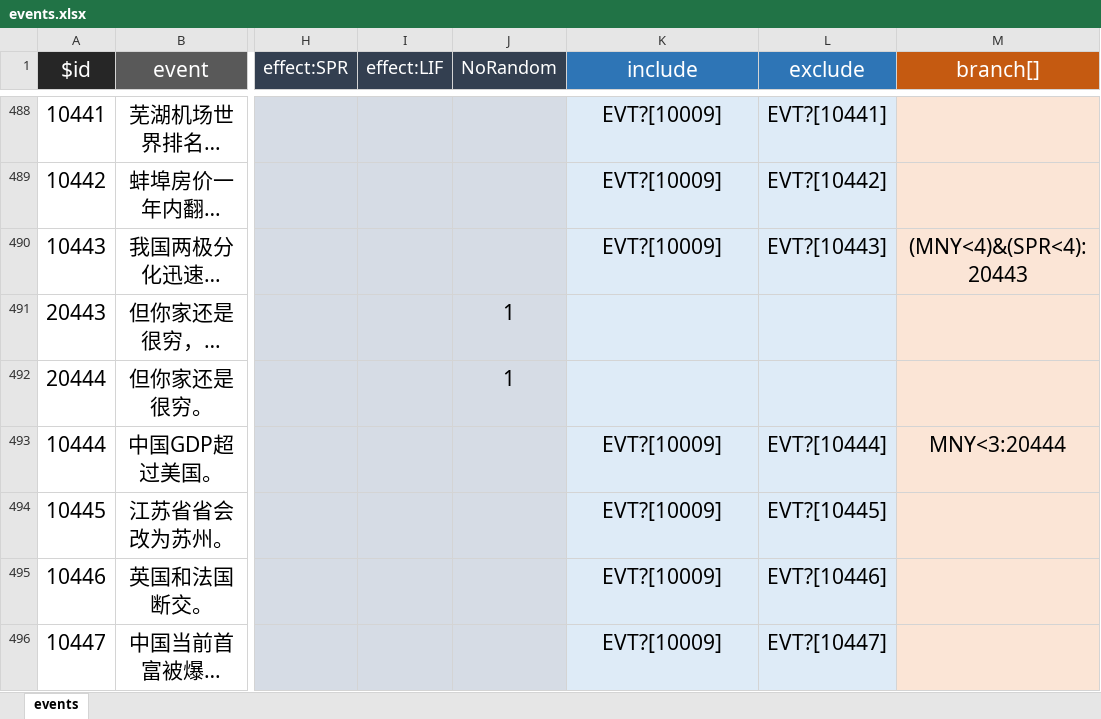
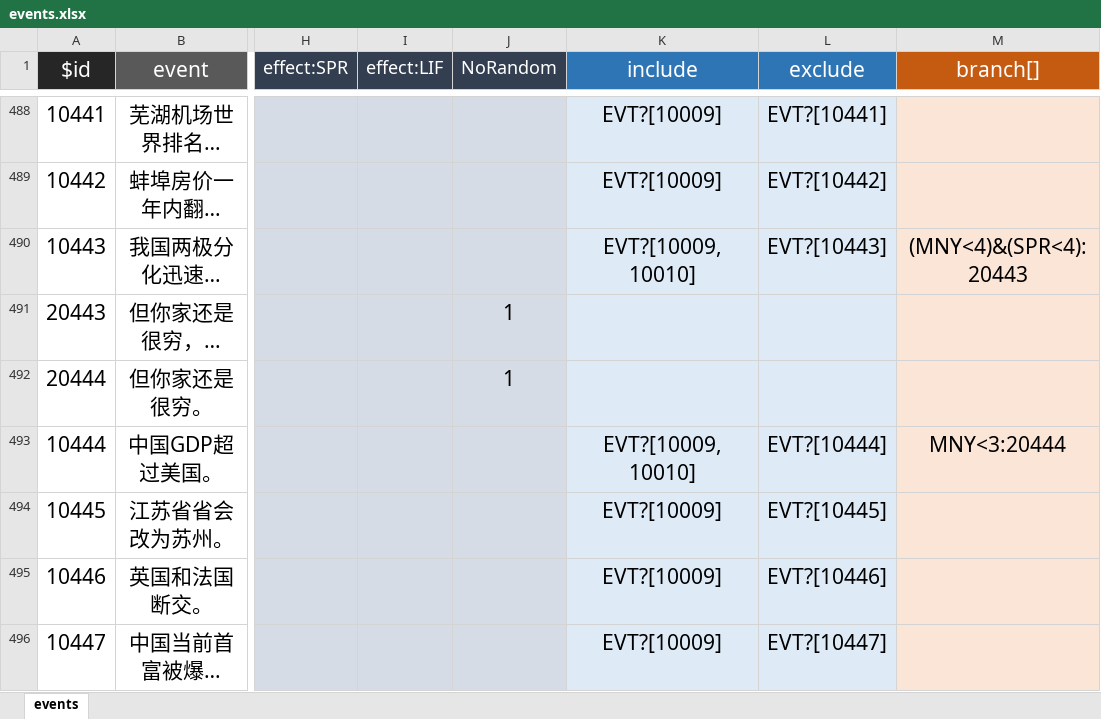
Before and after one commit to xiesean/lifeRestart, an Excel workbook: data/events.xlsx, sheet events, drawn as a sheet; only a part is shown, gaps mark what is left out; long unchanged cells end in …; values as stored, in another font and other column widths than the file's, no borders; the diff covers the shown part only; the diff names each change by its address in the sheet, - before the commit and + after, or states it on an @@ line.

```diff
--- a/data/events.xlsx (sheet events)
+++ b/data/events.xlsx (sheet events)
-K490 (include): EVT?[10009]
+K490 (include): EVT?[10009,10010]
-K493 (include): EVT?[10009]
+K493 (include): EVT?[10009,10010]
```
Also changed, not shown: 101 added rows and 18 edited cells elsewhere in this sheet, data/age.xlsx, data/talents.xlsx, 3 other files.
